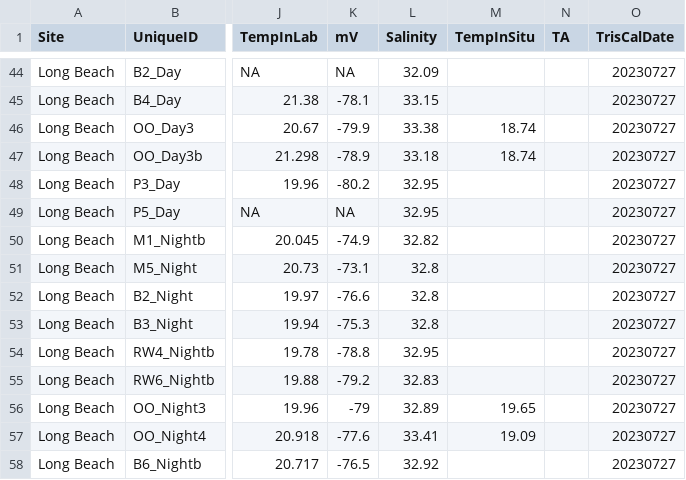
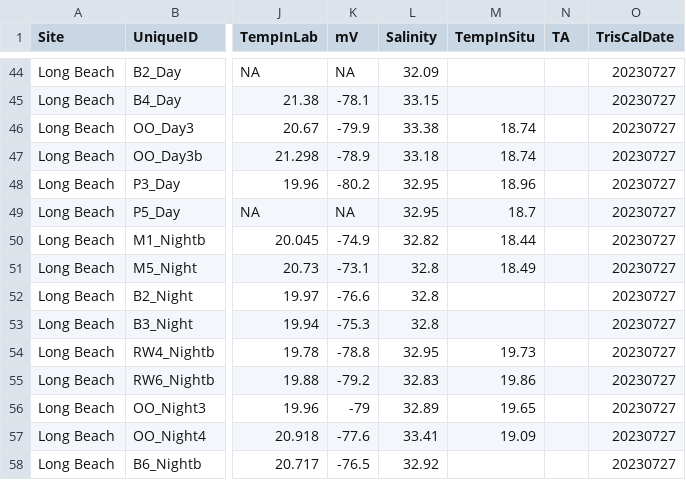
Before and after one commit to njsilbiger/SantaCruz_EcoFun, a CSV file: Data/Biogeochemistry/pHProbe_Data.csv, drawn as a sheet; only a part is shown, gaps mark what is left out; the diff covers the shown part only; the diff names each change by its address in the sheet, - before the commit and + after, or states it on an @@ line.

Commit message:
Adding temp to pH probe data

```diff
--- a/Data/Biogeochemistry/pHProbe_Data.csv
+++ b/Data/Biogeochemistry/pHProbe_Data.csv
-M48 (TempInSitu): (empty)
+M48 (TempInSitu): 18.96
-M49 (TempInSitu): (empty)
+M49 (TempInSitu): 18.7
-M50 (TempInSitu): (empty)
+M50 (TempInSitu): 18.44
-M51 (TempInSitu): (empty)
+M51 (TempInSitu): 18.49
-M54 (TempInSitu): (empty)
+M54 (TempInSitu): 19.73
-M55 (TempInSitu): (empty)
+M55 (TempInSitu): 19.86
```
Also changed, not shown: 17 edited cells elsewhere in this file, 1 other file.
